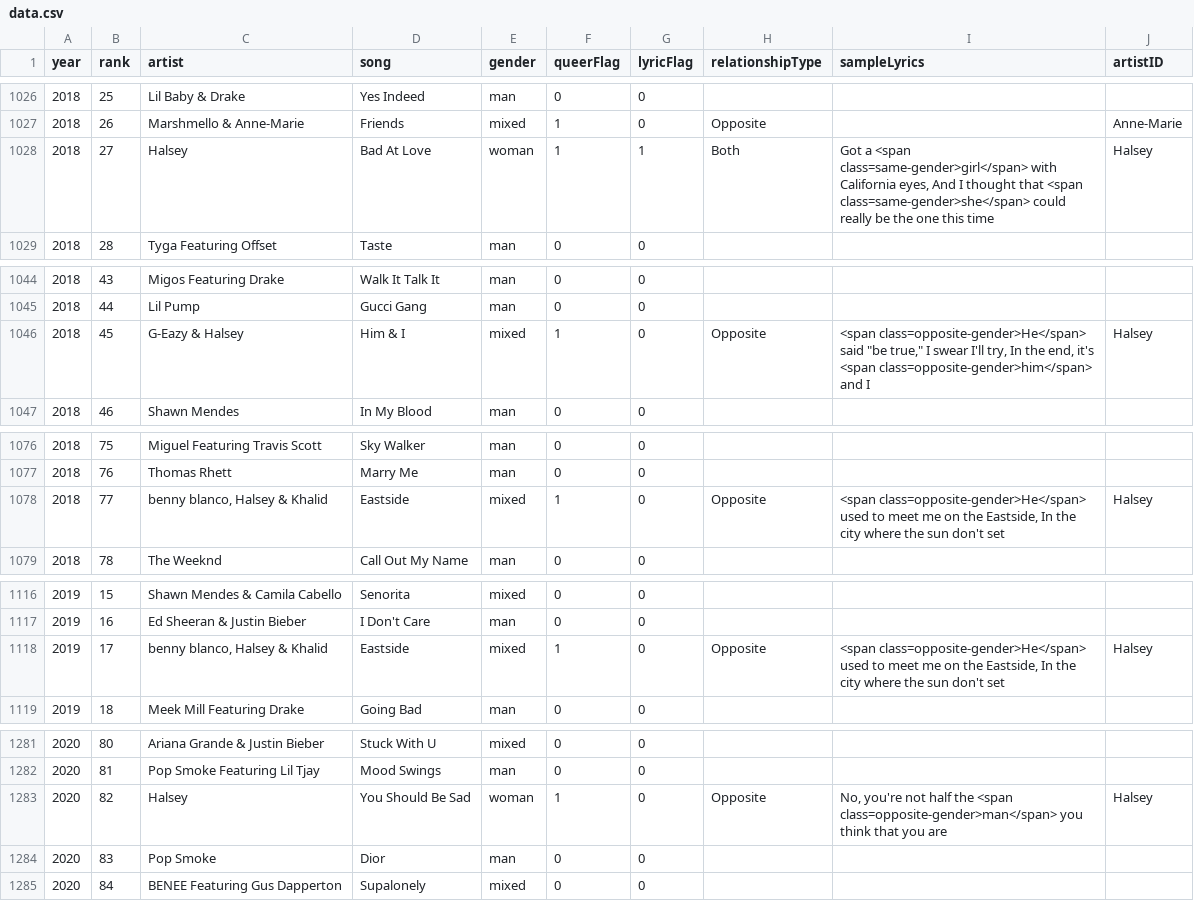
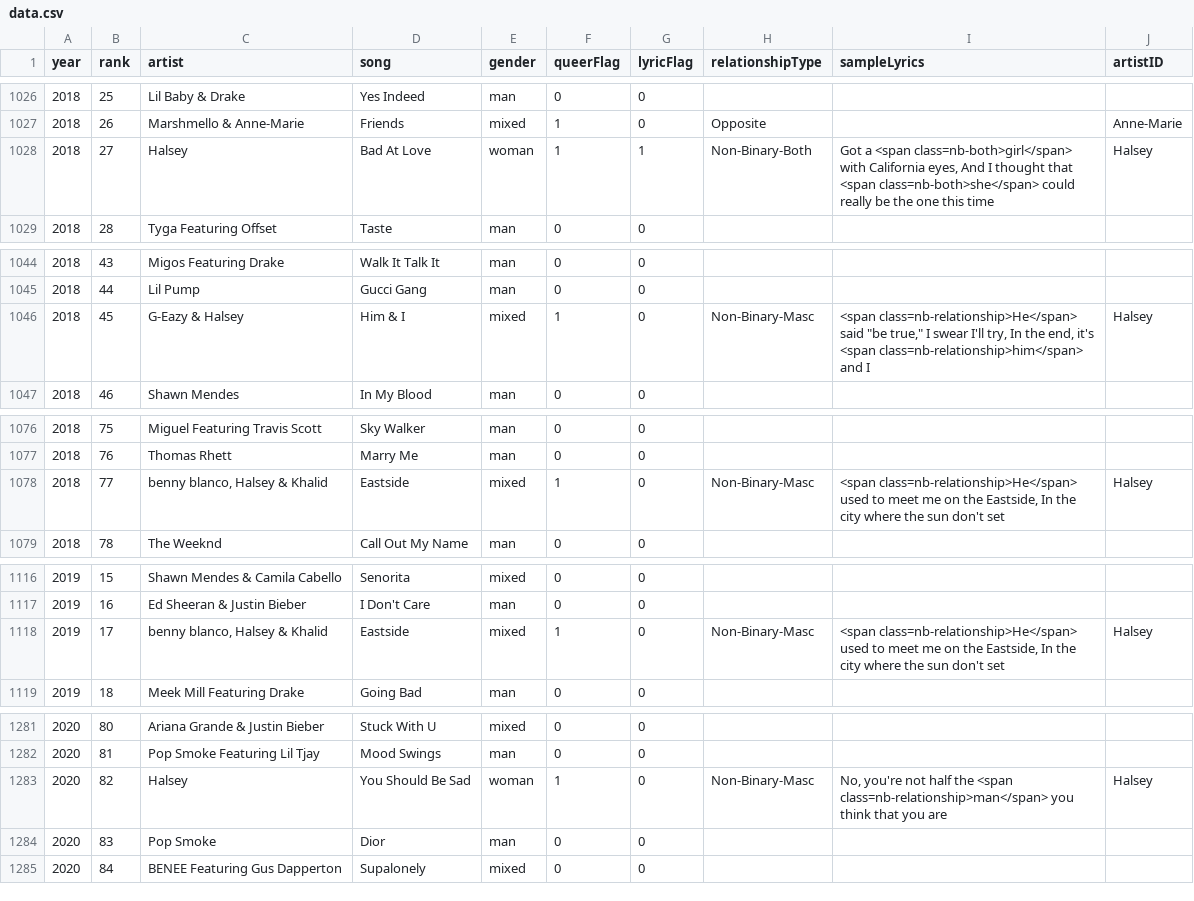
Before and after one commit to the-pudding/pop-up-story, a CSV file: src/data/data.csv, drawn as a sheet; only a part is shown, gaps mark what is left out.

```diff
--- a/src/data/data.csv
+++ b/src/data/data.csv
@@ -1027,3 +1027,3 @@ year,rank,artist,song,gender,queerFlag,lyricFlag,relationshipType,sampleLyrics,a
 2018,26,Marshmello & Anne-Marie,Friends,mixed,1,0,Opposite,,Anne-Marie
-2018,27,Halsey,Bad At Love,woman,1,1,Both,"Got a <span class=same-gender>girl</span> with California eyes, And I thought that <span class=same-gender>she</span> could really be the one this time",Halsey
+2018,27,Halsey,Bad At Love,woman,1,1,Non-Binary-Both,"Got a <span class=nb-both>girl</span> with California eyes, And I thought that <span class=nb-both>she</span> could really be the one this time",Halsey
 2018,28,Tyga Featuring Offset,Taste,man,0,0,,,
@@ -1045,3 +1045,3 @@ year,rank,artist,song,gender,queerFlag,lyricFlag,relationshipType,sampleLyrics,a
 2018,44,Lil Pump,Gucci Gang,man,0,0,,,
-2018,45,G-Eazy & Halsey,Him & I,mixed,1,0,Opposite,"<span class=opposite-gender>He</span> said ""be true,"" I swear I'll try, In the end, it's <span class=opposite-gender>him</span> and I",Halsey
+2018,45,G-Eazy & Halsey,Him & I,mixed,1,0,Non-Binary-Masc,"<span class=nb-relationship>He</span> said ""be true,"" I swear I'll try, In the end, it's <span class=nb-relationship>him</span> and I",Halsey
 2018,46,Shawn Mendes,In My Blood,man,0,0,,,
@@ -1077,3 +1077,3 @@ year,rank,artist,song,gender,queerFlag,lyricFlag,relationshipType,sampleLyrics,a
 2018,76,Thomas Rhett,Marry Me,man,0,0,,,
-2018,77,"benny blanco, Halsey & Khalid",Eastside,mixed,1,0,Opposite,"<span class=opposite-gender>He</span> used to meet me on the Eastside, In the city where the sun don't set",Halsey
+2018,77,"benny blanco, Halsey & Khalid",Eastside,mixed,1,0,Non-Binary-Masc,"<span class=nb-relationship>He</span> used to meet me on the Eastside, In the city where the sun don't set",Halsey
 2018,78,The Weeknd,Call Out My Name,man,0,0,,,
@@ -1117,3 +1117,3 @@ year,rank,artist,song,gender,queerFlag,lyricFlag,relationshipType,sampleLyrics,a
 2019,16,Ed Sheeran & Justin Bieber,I Don't Care,man,0,0,,,
-2019,17,"benny blanco, Halsey & Khalid",Eastside,mixed,1,0,Opposite,"<span class=opposite-gender>He</span> used to meet me on the Eastside, In the city where the sun don't set",Halsey
+2019,17,"benny blanco, Halsey & Khalid",Eastside,mixed,1,0,Non-Binary-Masc,"<span class=nb-relationship>He</span> used to meet me on the Eastside, In the city where the sun don't set",Halsey
 2019,18,Meek Mill Featuring Drake,Going Bad,man,0,0,,,
@@ -1282,3 +1282,3 @@ year,rank,artist,song,gender,queerFlag,lyricFlag,relationshipType,sampleLyrics,a
 2020,81,Pop Smoke Featuring Lil Tjay,Mood Swings,man,0,0,,,
-2020,82,Halsey,You Should Be Sad,woman,1,0,Opposite,"No, you're not half the <span class=opposite-gender>man</span> you think that you are",Halsey
+2020,82,Halsey,You Should Be Sad,woman,1,0,Non-Binary-Masc,"No, you're not half the <span class=nb-relationship>man</span> you think that you are",Halsey
 2020,83,Pop Smoke,Dior,man,0,0,,,
```
Also changed, not shown: 7 other files.
